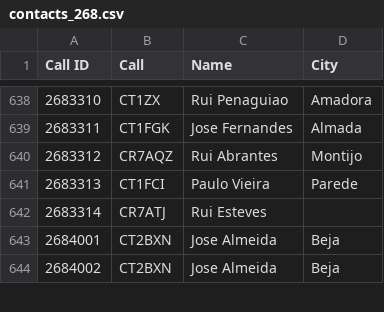
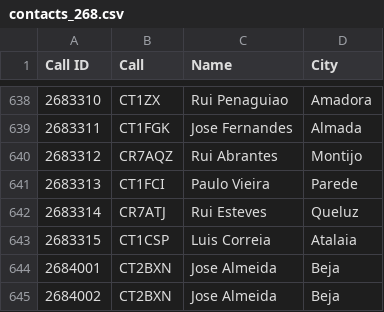
Before and after one commit to pjao/md380tools-PT, a CSV file: contacts_268.csv, drawn as a sheet; only a part is shown, gaps mark what is left out.

```diff
--- a/contacts_268.csv
+++ b/contacts_268.csv
@@ -641,3 +641,4 @@ Call ID	Call	Name	City
 2683313	CT1FCI	Paulo Vieira	Parede
-2683314	CR7ATJ	Rui Esteves	
+2683314	CR7ATJ	Rui Esteves	Queluz
+2683315	CT1CSP	Luis Correia	Atalaia
 2684001	CT2BXN	Jose Almeida	Beja
```
Also changed, not shown: 1 other file.
